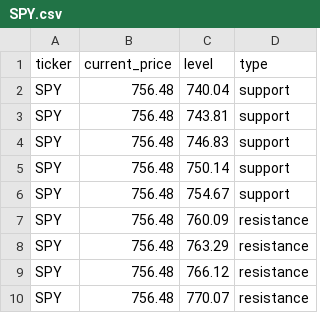
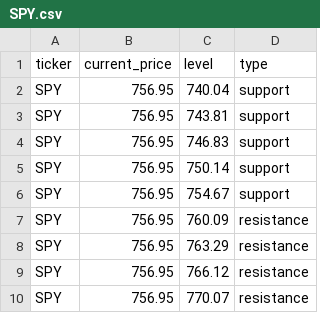
Before and after one commit to Kelvalt/sr-levels, a CSV file: data/SPY.csv, drawn as a sheet.

```diff
--- a/data/SPY.csv
+++ b/data/SPY.csv
@@ -1,10 +1,10 @@
 ticker,current_price,level,type
-SPY,756.48,740.04,support
-SPY,756.48,743.81,support
-SPY,756.48,746.83,support
-SPY,756.48,750.14,support
-SPY,756.48,754.67,support
-SPY,756.48,760.09,resistance
-SPY,756.48,763.29,resistance
-SPY,756.48,766.12,resistance
-SPY,756.48,770.07,resistance
+SPY,756.95,740.04,support
+SPY,756.95,743.81,support
+SPY,756.95,746.83,support
+SPY,756.95,750.14,support
+SPY,756.95,754.67,support
+SPY,756.95,760.09,resistance
+SPY,756.95,763.29,resistance
+SPY,756.95,766.12,resistance
+SPY,756.95,770.07,resistance
```
Also changed, not shown: 2 other files.
